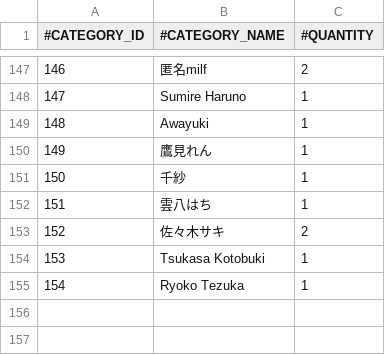
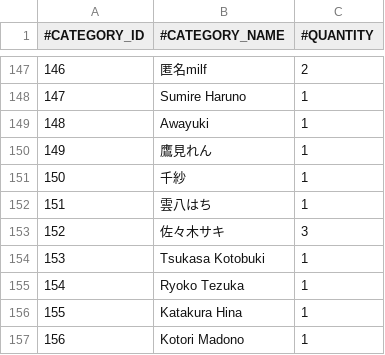
Before and after one commit to nguyenHoangDung0504/na-v3, a CSV file: @resources/databases/s1/cv.csv, drawn as a sheet; only a part is shown, gaps mark what is left out.

```diff
--- a/@resources/databases/s1/cv.csv
+++ b/@resources/databases/s1/cv.csv
@@ -152,4 +152,6 @@
 151,雲八はち,1
-152,佐々木サキ,2
+152,佐々木サキ,3
 153,Tsukasa Kotobuki,1
 154,Ryoko Tezuka,1
+155,Katakura Hina,1
+156,Kotori Madono,1
```
Also changed, not shown: @resources/databases/s1/prefix.csv, @resources/databases/s1/tag.csv, 8 other files.
